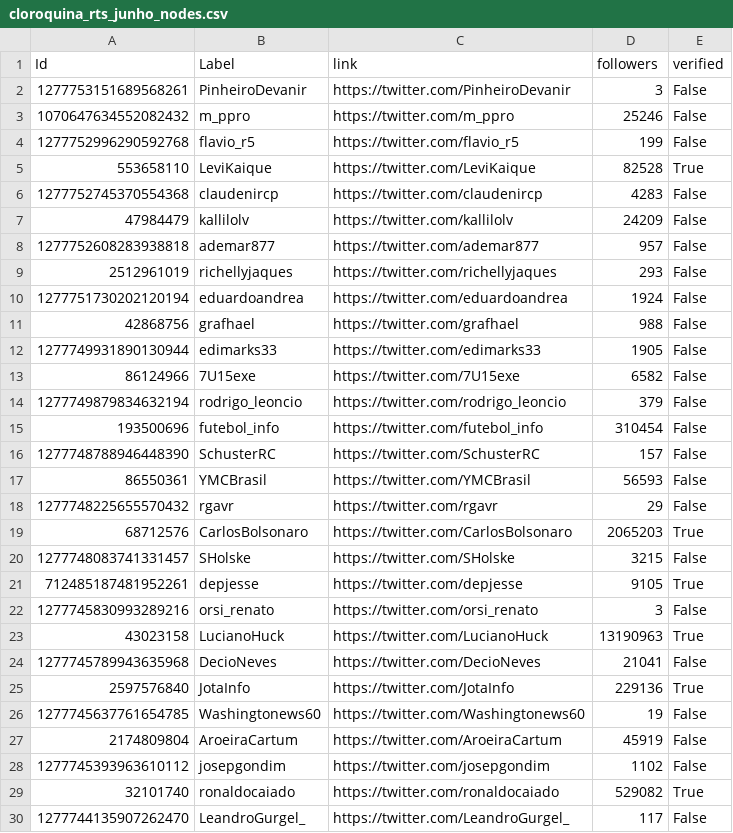
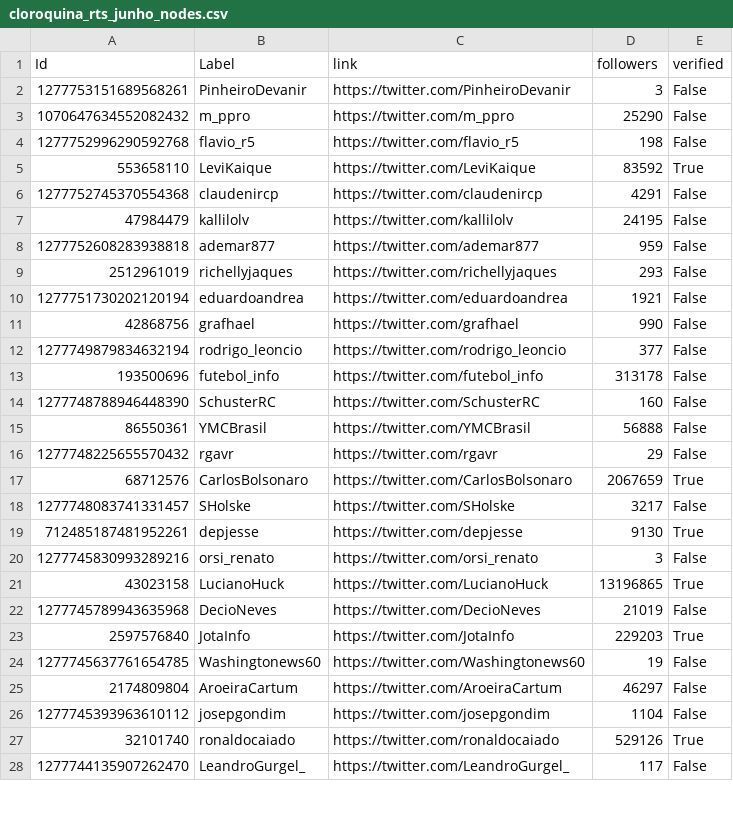
Before and after one commit to Niehaus/py-twscraper, a CSV file: gephi_files/rts/cloroquina_rts_junho_nodes.csv, drawn as a sheet; only a part is shown; the diff covers the shown part only.

```diff
--- a/gephi_files/rts/cloroquina_rts_junho_nodes.csv
+++ b/gephi_files/rts/cloroquina_rts_junho_nodes.csv
@@ -2,29 +2,27 @@ Id,Label,link,followers,verified
 1277753151689568261,PinheiroDevanir,https://twitter.com/PinheiroDevanir,3,False
-1070647634552082432,m_ppro,https://twitter.com/m_ppro,25246,False
-1277752996290592768,flavio_r5,https://twitter.com/flavio_r5,199,False
-553658110,LeviKaique,https://twitter.com/LeviKaique,82528,True
-1277752745370554368,claudenircp,https://twitter.com/claudenircp,4283,False
-47984479,kallilolv,https://twitter.com/kallilolv,24209,False
-1277752608283938818,ademar877,https://twitter.com/ademar877,957,False
+1070647634552082432,m_ppro,https://twitter.com/m_ppro,25290,False
+1277752996290592768,flavio_r5,https://twitter.com/flavio_r5,198,False
+553658110,LeviKaique,https://twitter.com/LeviKaique,83592,True
+1277752745370554368,claudenircp,https://twitter.com/claudenircp,4291,False
+47984479,kallilolv,https://twitter.com/kallilolv,24195,False
+1277752608283938818,ademar877,https://twitter.com/ademar877,959,False
 2512961019,richellyjaques,https://twitter.com/richellyjaques,293,False
-1277751730202120194,eduardoandrea,https://twitter.com/eduardoandrea,1924,False
-42868756,grafhael,https://twitter.com/grafhael,988,False
-1277749931890130944,edimarks33,https://twitter.com/edimarks33,1905,False
-86124966,7U15exe,https://twitter.com/7U15exe,6582,False
-1277749879834632194,rodrigo_leoncio,https://twitter.com/rodrigo_leoncio,379,False
-193500696,futebol_info,https://twitter.com/futebol_info,310454,False
-1277748788946448390,SchusterRC,https://twitter.com/SchusterRC,157,False
-86550361,YMCBrasil,https://twitter.com/YMCBrasil,56593,False
+1277751730202120194,eduardoandrea,https://twitter.com/eduardoandrea,1921,False
+42868756,grafhael,https://twitter.com/grafhael,990,False
+1277749879834632194,rodrigo_leoncio,https://twitter.com/rodrigo_leoncio,377,False
+193500696,futebol_info,https://twitter.com/futebol_info,313178,False
+1277748788946448390,SchusterRC,https://twitter.com/SchusterRC,160,False
+86550361,YMCBrasil,https://twitter.com/YMCBrasil,56888,False
 1277748225655570432,rgavr,https://twitter.com/rgavr,29,False
-68712576,CarlosBolsonaro,https://twitter.com/CarlosBolsonaro,2065203,True
-1277748083741331457,SHolske,https://twitter.com/SHolske,3215,False
-712485187481952261,depjesse,https://twitter.com/depjesse,9105,True
+68712576,CarlosBolsonaro,https://twitter.com/CarlosBolsonaro,2067659,True
+1277748083741331457,SHolske,https://twitter.com/SHolske,3217,False
+712485187481952261,depjesse,https://twitter.com/depjesse,9130,True
 1277745830993289216,orsi_renato,https://twitter.com/orsi_renato,3,False
-43023158,LucianoHuck,https://twitter.com/LucianoHuck,13190963,True
-1277745789943635968,DecioNeves,https://twitter.com/DecioNeves,21041,False
-2597576840,JotaInfo,https://twitter.com/JotaInfo,229136,True
+43023158,LucianoHuck,https://twitter.com/LucianoHuck,13196865,True
+1277745789943635968,DecioNeves,https://twitter.com/DecioNeves,21019,False
+2597576840,JotaInfo,https://twitter.com/JotaInfo,229203,True
 1277745637761654785,Washingtonews60,https://twitter.com/Washingtonews60,19,False
-2174809804,AroeiraCartum,https://twitter.com/AroeiraCartum,45919,False
-1277745393963610112,josepgondim,https://twitter.com/josepgondim,1102,False
-32101740,ronaldocaiado,https://twitter.com/ronaldocaiado,529082,True
+2174809804,AroeiraCartum,https://twitter.com/AroeiraCartum,46297,False
+1277745393963610112,josepgondim,https://twitter.com/josepgondim,1104,False
+32101740,ronaldocaiado,https://twitter.com/ronaldocaiado,529126,True
 1277744135907262470,LeandroGurgel_,https://twitter.com/LeandroGurgel_,117,False
```
Also changed, not shown: 2 removed rows and 107 edited cells elsewhere in this file, gephi_files/rts/cloroquina_rts_maio_edges.csv, gephi_files/rts/cloroquina_rts_novembro_edges.csv, 53 other files.
